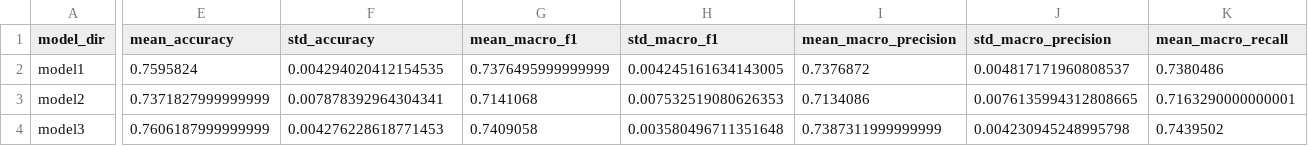
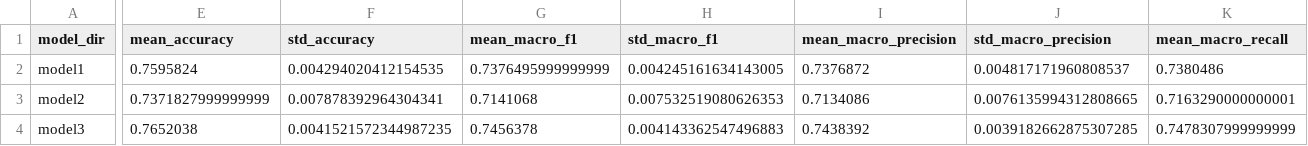
Before and after one commit to rud12/gujarati-english-tokenization-study, a CSV file: results/classification_summary.csv, drawn as a sheet; only a part is shown, gaps mark what is left out; the diff covers the shown part only; the diff names each change by its address in the sheet, - before the commit and + after, or states it on an @@ line.

Commit message:
final model 3 metrics

```diff
--- a/results/classification_summary.csv
+++ b/results/classification_summary.csv
-E4 (mean_accuracy): 0.7606187999999999
+E4 (mean_accuracy): 0.7652038
-F4 (std_accuracy): 0.004276228618771453
+F4 (std_accuracy): 0.0041521572344987235
-G4 (mean_macro_f1): 0.7409058
+G4 (mean_macro_f1): 0.7456378
-H4 (std_macro_f1): 0.003580496711351648
+H4 (std_macro_f1): 0.004143362547496883
-I4 (mean_macro_precision): 0.7387311999999999
+I4 (mean_macro_precision): 0.7438392
-J4 (std_macro_precision): 0.004230945248995798
+J4 (std_macro_precision): 0.0039182662875307285
-K4 (mean_macro_recall): 0.7439502
+K4 (mean_macro_recall): 0.7478307999999999
```
Also changed, not shown: 2 edited cells elsewhere in this file, CHECKPOINT/model3/fold_metrics.csv, results/audited_subset_check.csv, 16 other files.
